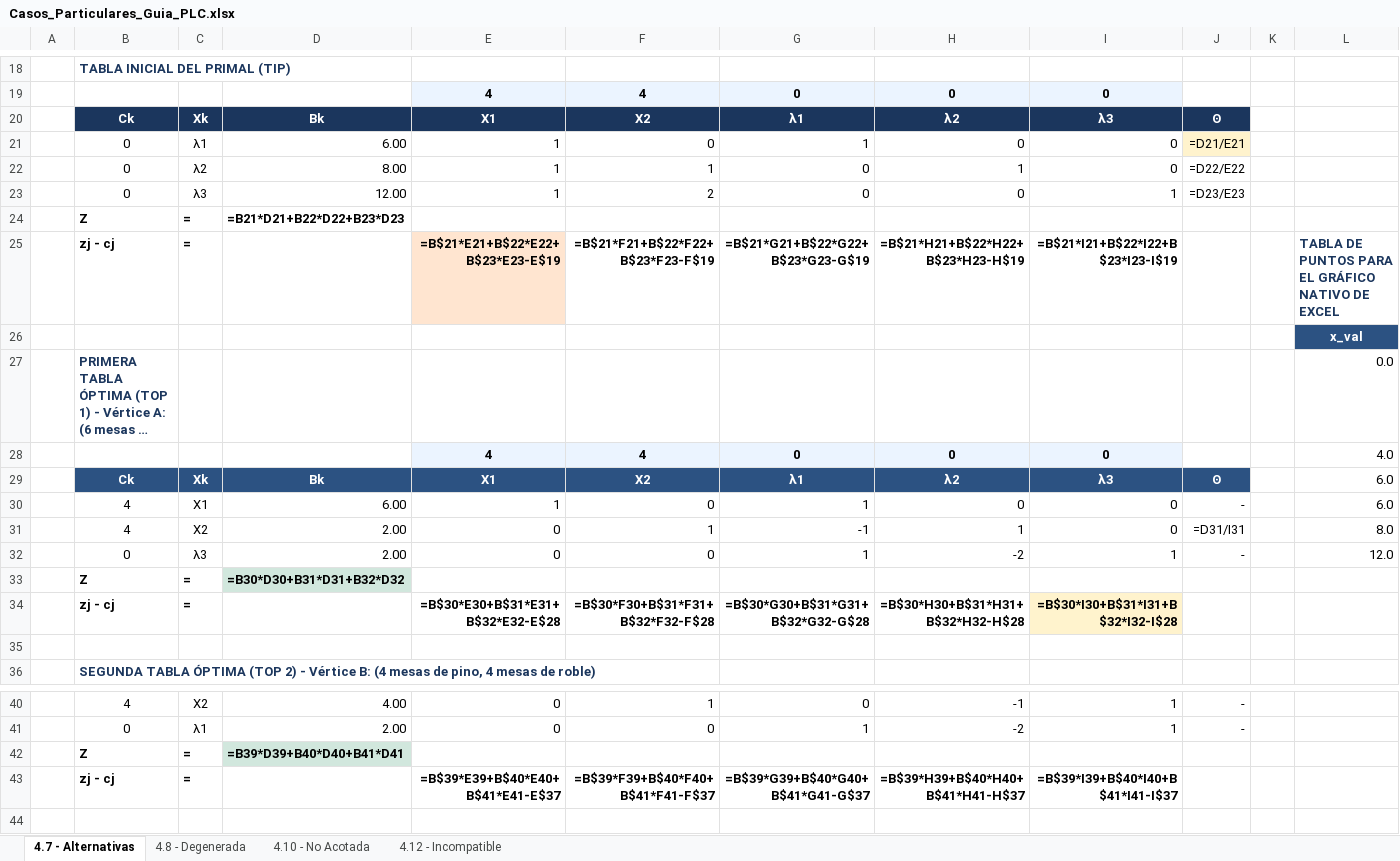
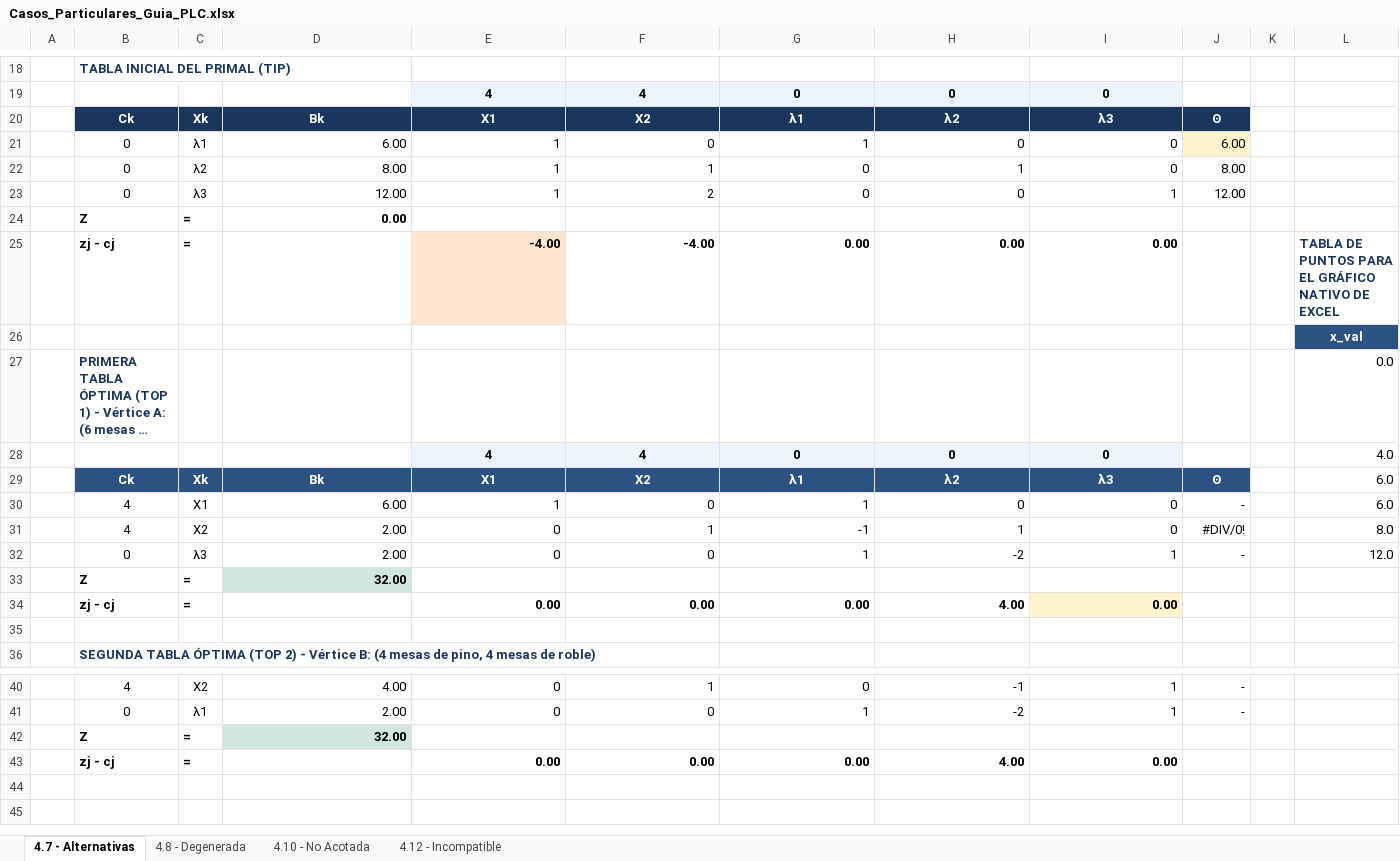
Before and after one commit to uvillalonga/P-gina-Web---Investigaci-n-Operativa, an Excel workbook: Casos_Particulares_Guia_PLC.xlsx, sheet 4.7 - Alternativas, drawn as a sheet; only a part is shown, gaps mark what is left out; the shorter side is filled out with more unchanged rows; long unchanged cells end in …; values as stored, in another font and other column widths than the file's, no borders; formulas without a stored value are shown as written; charts and pictures not drawn; removed rows and columns are numbered as before the commit, all else as after; rows hold the shown columns only; the diff names each change by its address in the sheet, - before the commit and + after, or states it on an @@ line.

```diff
--- a/Casos_Particulares_Guia_PLC.xlsx (sheet 4.7 - Alternativas)
+++ b/Casos_Particulares_Guia_PLC.xlsx (sheet 4.7 - Alternativas)
-J21: =D21/E21
+J21: 6.00
-J22: =D22/E22
+J22: 8.00
-J23: =D23/E23
+J23: 12.00
-D24: =B21*D21+B22*D22+B23*D23
+D24: 0.00
-row 25:  | zj - cj | = |  | =B$21*E21+B$22*E22+B$23*E23-E$19 | =B$21*F21+B$22*F22+B$23*F23-F$19 | =B$21*G21+B$22*G22+B$23*G23-G$19 | =B$21*H21+B$22*H22+B$23*H23-H$19 | =B$21*I21+B$22*I22+B$23*I23-I$19 |  |  | TABLA DE PUNTOS PARA EL GRÁFICO NATIVO DE EXCEL
+row 25:  | zj - cj | = |  | -4.00 | -4.00 | 0.00 | 0.00 | 0.00 |  |  | TABLA DE PUNTOS PARA EL GRÁFICO NATIVO DE EXCEL
-J31: =D31/I31
+J31: #DIV/0!
-D33: =B30*D30+B31*D31+B32*D32
+D33: 32.00
-row 34:  | zj - cj | = |  | =B$30*E30+B$31*E31+B$32*E32-E$28 | =B$30*F30+B$31*F31+B$32*F32-F$28 | =B$30*G30+B$31*G31+B$32*G32-G$28 | =B$30*H30+B$31*H31+B$32*H32-H$28 | =B$30*I30+B$31*I31+B$32*I32-I$28
+row 34:  | zj - cj | = |  | 0.00 | 0.00 | 0.00 | 4.00 | 0.00
-D42: =B39*D39+B40*D40+B41*D41
+D42: 32.00
-row 43:  | zj - cj | = |  | =B$39*E39+B$40*E40+B$41*E41-E$37 | =B$39*F39+B$40*F40+B$41*F41-F$37 | =B$39*G39+B$40*G40+B$41*G41-G$37 | =B$39*H39+B$40*H40+B$41*H41-H$37 | =B$39*I39+B$40*I40+B$41*I41-I$37
+row 43:  | zj - cj | = |  | 0.00 | 0.00 | 0.00 | 4.00 | 0.00
```
Also changed, not shown: sheet 4.8 - Degenerada, charts or pictures, 1 other file.
